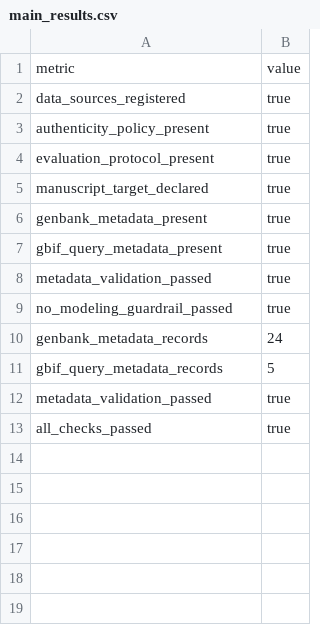
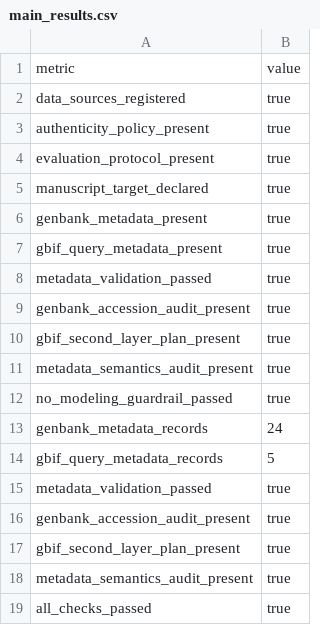
Before and after one commit to Hylouis233/hanta-scientific-data-resource, a CSV file: hanta/reports/tables/main_results.csv, drawn as a sheet; the diff names each change by its address in the sheet, - before the commit and + after, or states it on an @@ line.

```diff
--- a/hanta/reports/tables/main_results.csv
+++ b/hanta/reports/tables/main_results.csv
+row 9: genbank_accession_audit_present | true
+row 10: gbif_second_layer_plan_present | true
+row 11: metadata_semantics_audit_present | true
+row 16: genbank_accession_audit_present | true
+row 17: gbif_second_layer_plan_present | true
+row 18: metadata_semantics_audit_present | true
```
Also changed, not shown: 12 other files.
